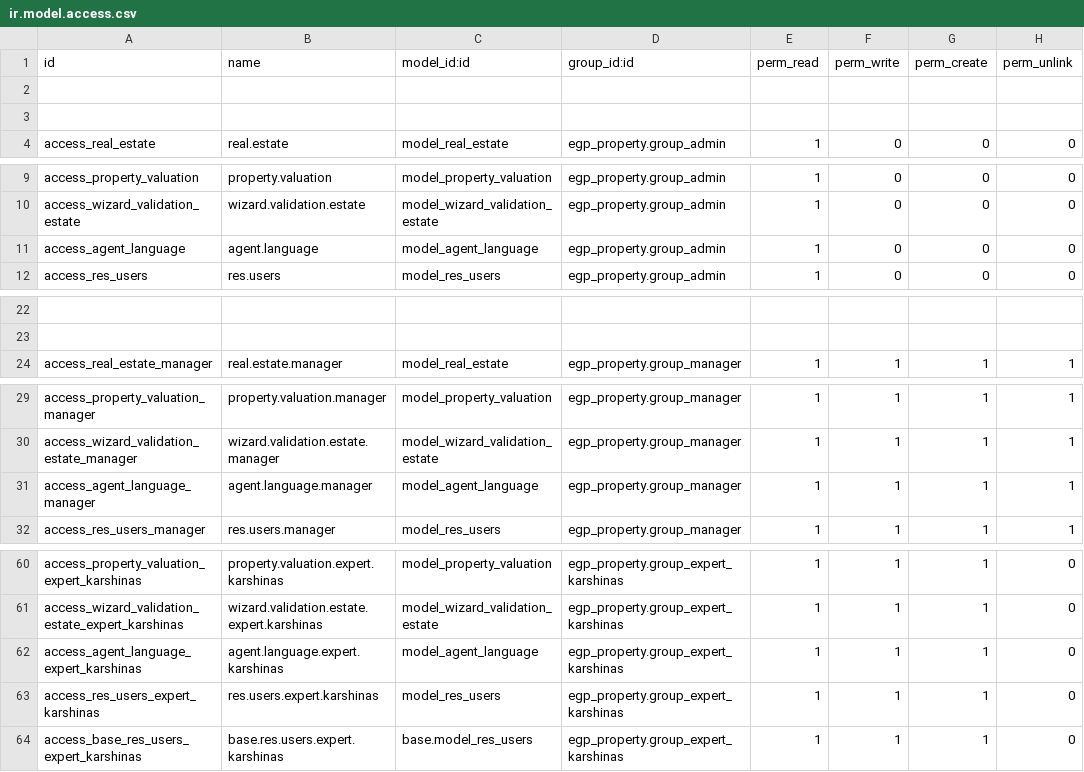
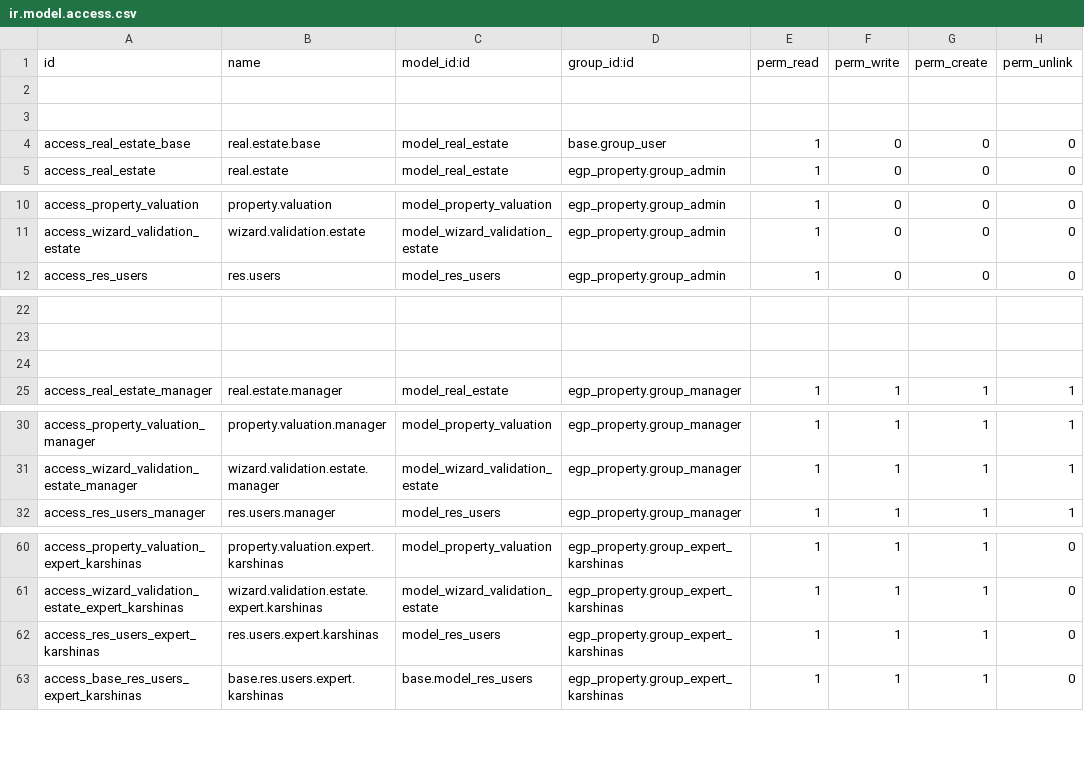
Before and after one commit to javedahmadzai/egp_property, a CSV file: security/ir.model.access.csv, drawn as a sheet; only a part is shown, gaps mark what is left out; removed rows and columns are numbered as before the commit, all else as after; the diff names each change by its address in the sheet, - before the commit and + after, or states it on an @@ line.

Commit message:
latest code of egp_property after cusomer testing, solved all commnets of customer

```diff
--- a/security/ir.model.access.csv
+++ b/security/ir.model.access.csv
+row 4: access_real_estate_base | real.estate.base | model_real_estate | base.group_user | 1 | 0 | 0 | 0
-row 11: access_agent_language | agent.language | model_agent_language | egp_property.group_admin | 1 | 0 | 0 | 0
+row 24: (empty)
-row 31: access_agent_language_manager | agent.language.manager | model_agent_language | egp_property.group_manager | 1 | 1 | 1 | 1
-row 62: access_agent_language_expert_karshinas | agent.language.expert.karshinas | model_agent_language | egp_property.group_expert_karshinas | 1 | 1 | 1 | 0
```
Also changed, not shown: 19 other files.
